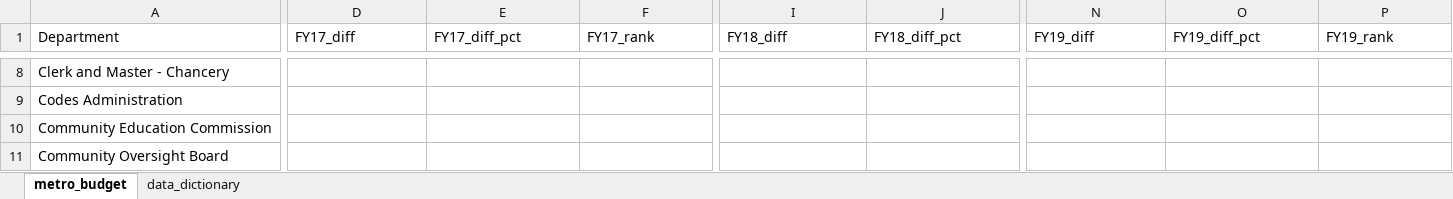
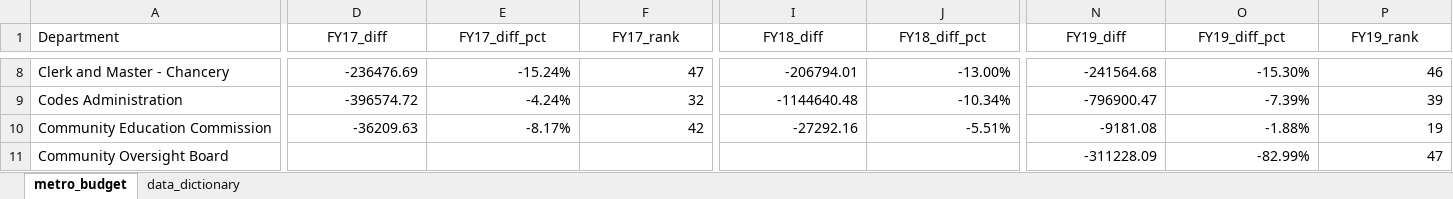
Before and after one commit to NSS-Data-Analytics-Cohort-9/lookups_exercise-ahaydenn, an Excel workbook: metro_budget_exercise.xlsx, sheet metro_budget, drawn as a sheet; only a part is shown, gaps mark what is left out; values as stored, in another font and other column widths than the file's, no borders; charts and pictures not drawn; the diff covers the shown part only; the diff names each change by its address in the sheet, - before the commit and + after, or states it on an @@ line.

```diff
--- a/metro_budget_exercise.xlsx (sheet metro_budget)
+++ b/metro_budget_exercise.xlsx (sheet metro_budget)
-D1:P1 alignment: left
+D1:P1 alignment: center
-D8 (FY17_diff): (empty)
+D8 (FY17_diff): -236476.69
-E8 (FY17_diff_pct): (empty)
+E8 (FY17_diff_pct): -15.24%
-F8 (FY17_rank): (empty)
+F8 (FY17_rank): 47
-I8 (FY18_diff): (empty)
+I8 (FY18_diff): -206794.01
-J8 (FY18_diff_pct): (empty)
+J8 (FY18_diff_pct): -13.00%
-N8 (FY19_diff): (empty)
+N8 (FY19_diff): -241564.68
-O8 (FY19_diff_pct): (empty)
+O8 (FY19_diff_pct): -15.30%
-P8 (FY19_rank): (empty)
+P8 (FY19_rank): 46
-D9 (FY17_diff): (empty)
+D9 (FY17_diff): -396574.72
-E9 (FY17_diff_pct): (empty)
+E9 (FY17_diff_pct): -4.24%
-F9 (FY17_rank): (empty)
+F9 (FY17_rank): 32
-I9 (FY18_diff): (empty)
+I9 (FY18_diff): -1144640.48
-J9 (FY18_diff_pct): (empty)
+J9 (FY18_diff_pct): -10.34%
-N9 (FY19_diff): (empty)
+N9 (FY19_diff): -796900.47
-O9 (FY19_diff_pct): (empty)
+O9 (FY19_diff_pct): -7.39%
-P9 (FY19_rank): (empty)
+P9 (FY19_rank): 39
-D10 (FY17_diff): (empty)
+D10 (FY17_diff): -36209.63
-E10 (FY17_diff_pct): (empty)
+E10 (FY17_diff_pct): -8.17%
-F10 (FY17_rank): (empty)
+F10 (FY17_rank): 42
-I10 (FY18_diff): (empty)
+I10 (FY18_diff): -27292.16
-J10 (FY18_diff_pct): (empty)
+J10 (FY18_diff_pct): -5.51%
-N10 (FY19_diff): (empty)
+N10 (FY19_diff): -9181.08
-O10 (FY19_diff_pct): (empty)
+O10 (FY19_diff_pct): -1.88%
-P10 (FY19_rank): (empty)
+P10 (FY19_rank): 19
-N11 (FY19_diff): (empty)
+N11 (FY19_diff): -311228.09
-O11 (FY19_diff_pct): (empty)
+O11 (FY19_diff_pct): -82.99%
-P11 (FY19_rank): (empty)
+P11 (FY19_rank): 47
```
Also changed, not shown: 15 added rows, 15 removed rows, 406 edited cells and cell formats elsewhere in this sheet, formulas that keep their value, charts or pictures.
